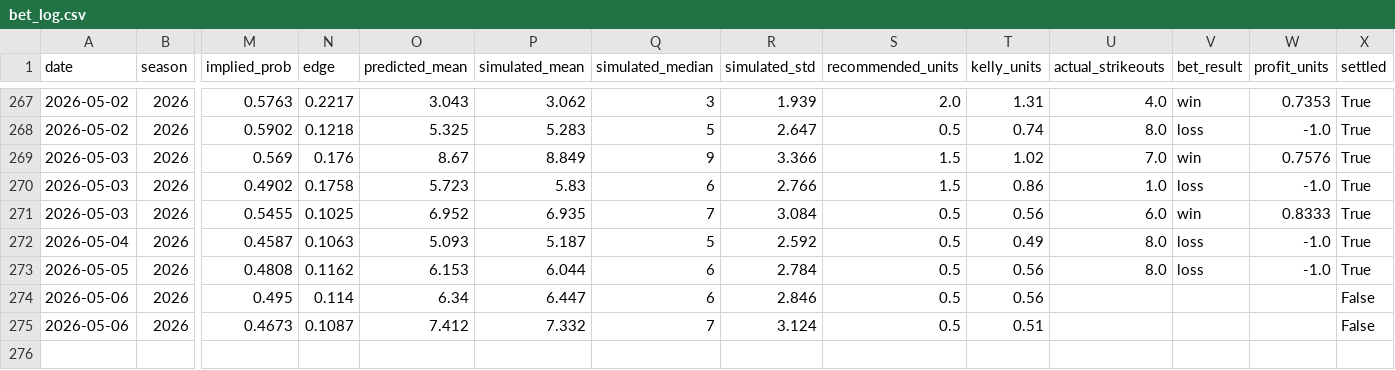
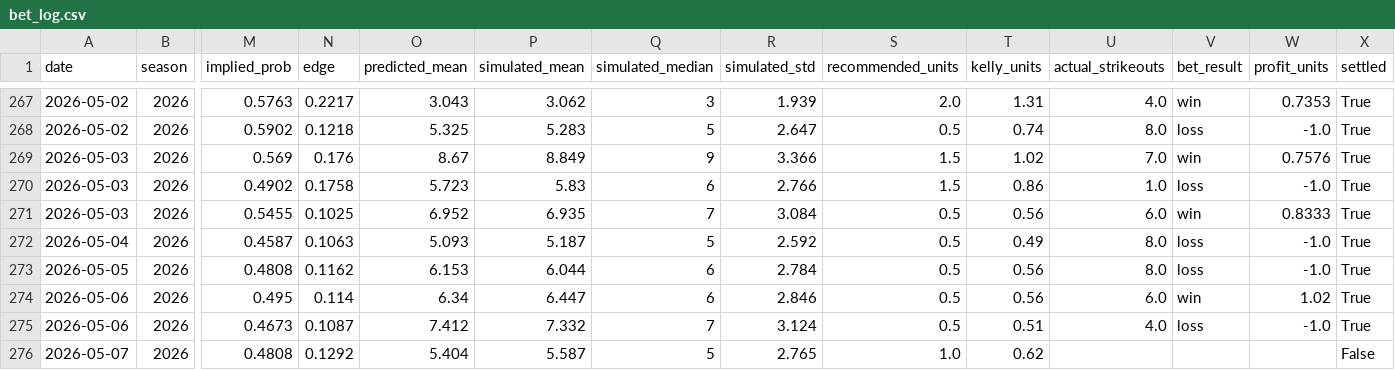
Before and after one commit to andrewrust04-blip/mlb-betting-model, a CSV file: bet_log.csv, drawn as a sheet; only a part is shown, gaps mark what is left out; rows hold the shown columns only; the diff names each change by its address in the sheet, - before the commit and + after, or states it on an @@ line.

```diff
--- a/bet_log.csv
+++ b/bet_log.csv
-U274 (actual_strikeouts): (empty)
+U274 (actual_strikeouts): 6.0
-V274 (bet_result): (empty)
+V274 (bet_result): win
-W274 (profit_units): (empty)
+W274 (profit_units): 1.02
-X274:X275 (settled): False
+X274:X275 (settled): True
-U275 (actual_strikeouts): (empty)
+U275 (actual_strikeouts): 4.0
-V275 (bet_result): (empty)
+V275 (bet_result): loss
-W275 (profit_units): (empty)
+W275 (profit_units): -1.0
+row 276: 2026-05-07 | 2026 | 0.4808 | 0.1292 | 5.404 | 5.587 | 5 | 2.765 | 1.0 | 0.62 |  |  |  | False
```
Also changed, not shown: dashboard_by_edge.csv, dashboard_by_line.csv, 5 other files.
